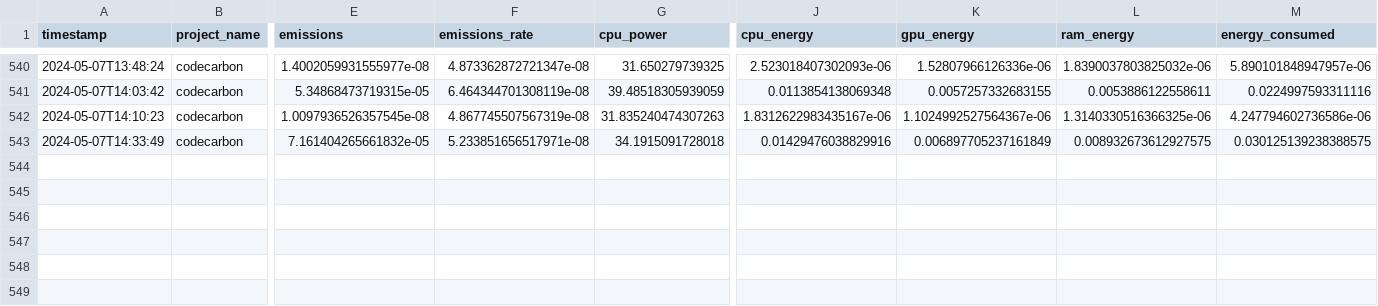
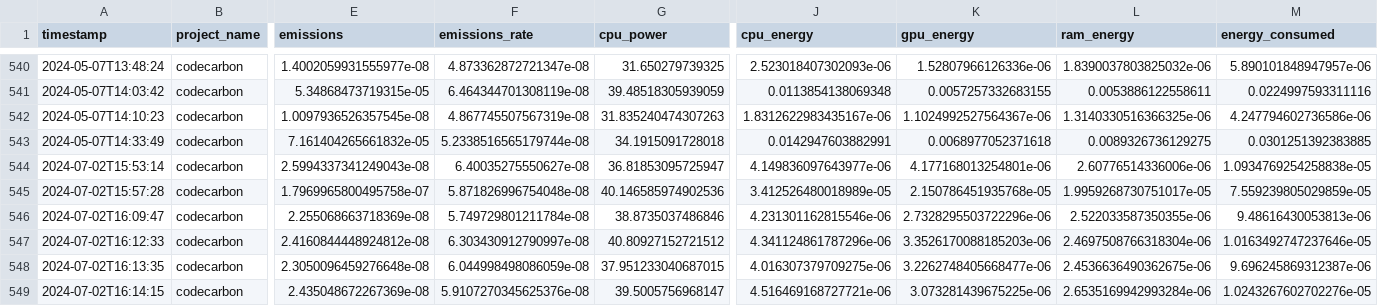
Before and after one commit to jlaumonier/apnea, a CSV file: emissions.csv, drawn as a sheet; only a part is shown, gaps mark what is left out; rows hold the shown columns only; the diff names each change by its address in the sheet, - before the commit and + after, or states it on an @@ line.

```diff
--- a/emissions.csv
+++ b/emissions.csv
-F543 (emissions_rate): 5.233851656517971e-08
+F543 (emissions_rate): 5.2338516565179744e-08
-J543 (cpu_energy): 0.01429476038829916
+J543 (cpu_energy): 0.0142947603882991
-K543 (gpu_energy): 0.006897705237161849
+K543 (gpu_energy): 0.0068977052371618
-L543 (ram_energy): 0.008932673612927575
+L543 (ram_energy): 0.0089326736129275
-M543 (energy_consumed): 0.030125139238388575
+M543 (energy_consumed): 0.0301251392383885
+row 544: 2024-07-02T15:53:14 | codecarbon | 2.5994337341249043e-08 | 6.40035275550627e-08 | 36.81853095725947 | 4.149836097643977e-06 | 4.177168013254801e-06 | 2.60776514336006e-06 | 1.0934769254258838e-05
+row 545: 2024-07-02T15:57:28 | codecarbon | 1.7969965800495758e-07 | 5.871826996754048e-08 | 40.146585974902536 | 3.412526480018989e-05 | 2.150786451935768e-05 | 1.9959268730751017e-05 | 7.559239805029859e-05
+row 546: 2024-07-02T16:09:47 | codecarbon | 2.255068663718369e-08 | 5.749729801211784e-08 | 38.8735037486846 | 4.231301162815546e-06 | 2.7328295503722296e-06 | 2.522033587350355e-06 | 9.48616430053813e-06
+row 547: 2024-07-02T16:12:33 | codecarbon | 2.4160844448924812e-08 | 6.303430912790997e-08 | 40.80927152721512 | 4.341124861787296e-06 | 3.3526170088185203e-06 | 2.4697508766318304e-06 | 1.0163492747237646e-05
+row 548: 2024-07-02T16:13:35 | codecarbon | 2.3050096459276648e-08 | 6.044998498086059e-08 | 37.951233040687015 | 4.016307379709275e-06 | 3.2262748405668477e-06 | 2.4536636490362675e-06 | 9.696245869312387e-06
+row 549: 2024-07-02T16:14:15 | codecarbon | 2.435048672267369e-08 | 5.9107270345625376e-08 | 39.5005756968147 | 4.516469168727721e-06 | 3.073281439675225e-06 | 2.6535169942993284e-06 | 1.0243267602702276e-05
```
Also changed, not shown: 11 other files.
